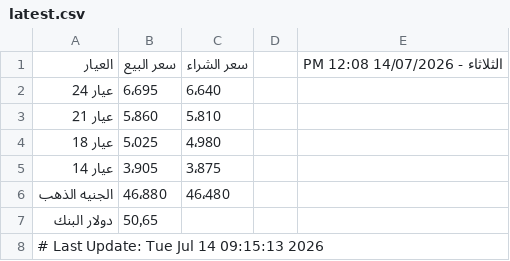
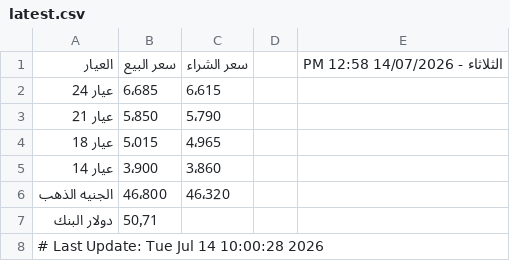
Before and after one commit to abodaapp-hash/sheet-fetcher, a CSV file: data/latest.csv, drawn as a sheet.

```diff
--- a/data/latest.csv
+++ b/data/latest.csv
@@ -1,8 +1,8 @@
-العيار,سعر البيع,سعر الشراء,,الثلاثاء - 14/07/2026 12:08 PM
-عيار 24,6٬695,6٬640,,
-عيار 21,5٬860,5٬810,,
-عيار 18,5٬025,4٬980,,
-عيار 14,3٬905,3٬875,,
-الجنيه الذهب,46٬880,46٬480,,
-دولار البنك,50٫65,,,
-# Last Update: Tue Jul 14 09:15:13 2026
+العيار,سعر البيع,سعر الشراء,,الثلاثاء - 14/07/2026 12:58 PM
+عيار 24,6٬685,6٬615,,
+عيار 21,5٬850,5٬790,,
+عيار 18,5٬015,4٬965,,
+عيار 14,3٬900,3٬860,,
+الجنيه الذهب,46٬800,46٬320,,
+دولار البنك,50٫71,,,
+# Last Update: Tue Jul 14 10:00:28 2026
```
